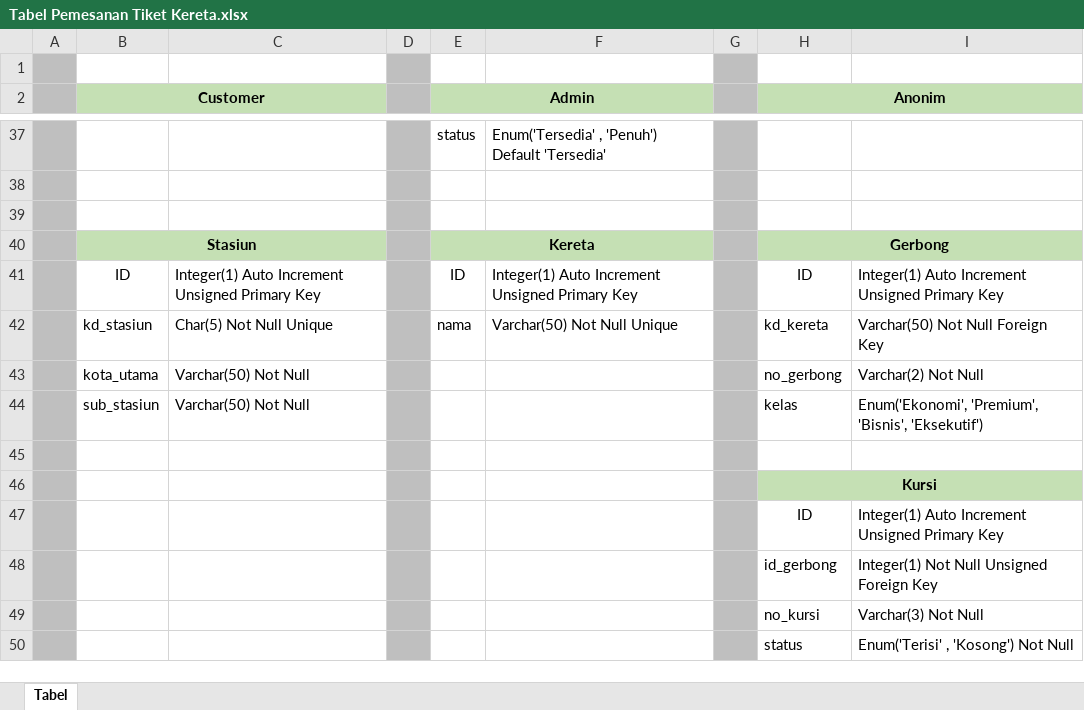
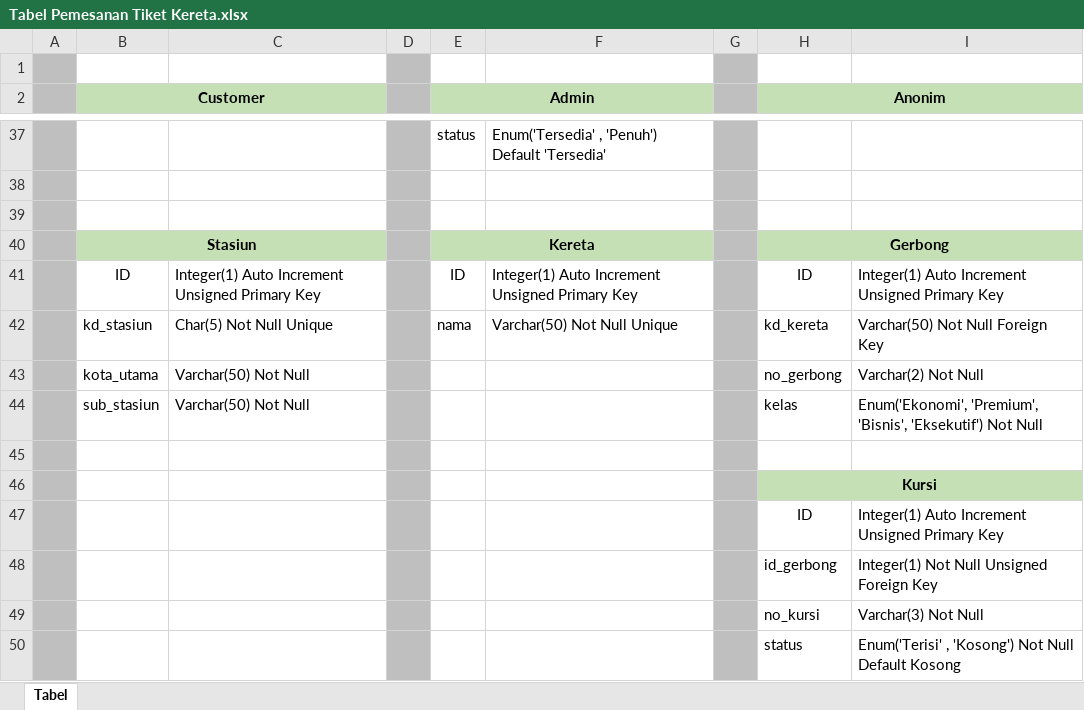
Before and after one commit to IrfanKnowledge/SistemBasisData, an Excel workbook: Tabel Pemesanan Tiket Kereta.xlsx, sheet Tabel, drawn as a sheet; only a part is shown, gaps mark what is left out; values as stored, in another font and other column widths than the file's, no borders; the diff covers the shown part only; the diff names each change by its address in the sheet, - before the commit and + after, or states it on an @@ line.

Commit message:
Update Tabel Pemesanan Tiket Kereta.xlsx

```diff
--- a/Tabel Pemesanan Tiket Kereta.xlsx (sheet Tabel)
+++ b/Tabel Pemesanan Tiket Kereta.xlsx (sheet Tabel)
-I44: …'Bisnis', 'Eksekutif')
+I44: …'Bisnis', 'Eksekutif') Not Null
-I50: Enum('Terisi' , 'Kosong') Not Null
+I50: Enum('Terisi' , 'Kosong') Not Null Default Kosong
```
Also changed, not shown: 1 added row, 1 removed row and 18 edited cells elsewhere in this sheet.
